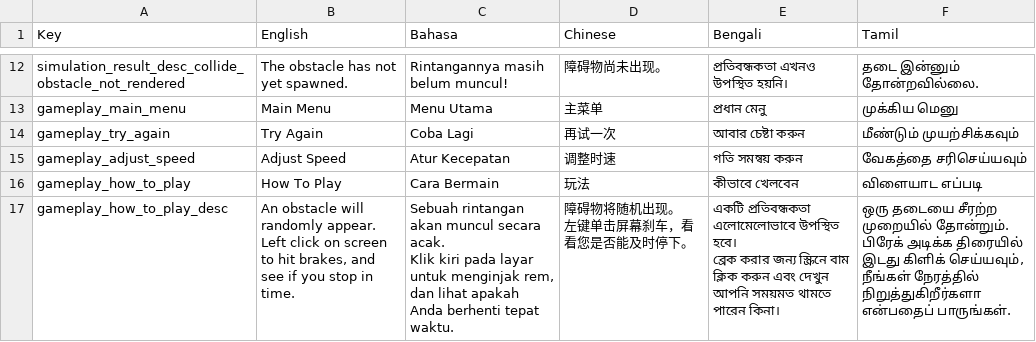
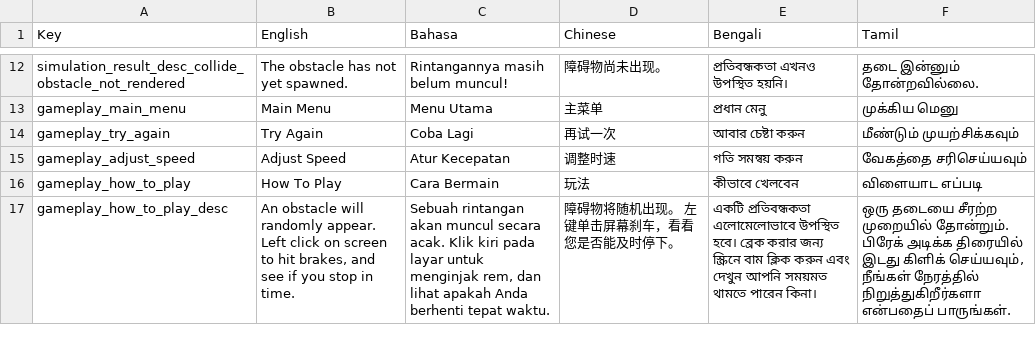
Before and after one commit to Azis32113/Azis32113.github.io, a CSV file: driving-sim-2/StreamingAssets/Localization/Gameplay.csv, drawn as a sheet; only a part is shown, gaps mark what is left out.

```diff
--- a/driving-sim-2/StreamingAssets/Localization/Gameplay.csv
+++ b/driving-sim-2/StreamingAssets/Localization/Gameplay.csv
@@ -16,7 +16,2 @@ gameplay_adjust_speed,Adjust Speed,Atur Kecepatan,调整时速,গতি সম
 gameplay_how_to_play,How To Play,Cara Bermain,玩法,কীভাবে খেলবেন,விளையாட எப்படி
-gameplay_how_to_play_desc,"An obstacle will randomly appear.
-Left click on screen to hit brakes, and see if you stop in time.","Sebuah rintangan akan muncul secara acak.
-Klik kiri pada layar untuk menginjak rem, dan lihat apakah Anda berhenti tepat waktu.","障碍物将随机出现。
-左键单击屏幕刹车，看看您是否能及时停下。","একটি প্রতিবন্ধকতা এলোমেলোভাবে উপস্থিত হবে।
-ব্রেক করার জন্য স্ক্রিনে বাম ক্লিক করুন এবং দেখুন আপনি সময়মত থামতে পারেন কিনা।","ஒரு தடையை சீரற்ற முறையில் தோன்றும்.
-பிரேக் அடிக்க திரையில் இடது கிளிக் செய்யவும், நீங்கள் நேரத்தில் நிறுத்துகிறீர்களா என்பதைப் பாருங்கள்."
+gameplay_how_to_play_desc,"An obstacle will randomly appear. Left click on screen to hit brakes, and see if you stop in time.","Sebuah rintangan akan muncul secara acak. Klik kiri pada layar untuk menginjak rem, dan lihat apakah Anda berhenti tepat waktu.","障碍物将随机出现。 左键单击屏幕刹车，看看您是否能及时停下。","একটি প্রতিবন্ধকতা এলোমেলোভাবে উপস্থিত হবে। ব্রেক করার জন্য স্ক্রিনে বাম ক্লিক করুন এবং দেখুন আপনি সময়মত থামতে পারেন কিনা।","ஒரு தடையை சீரற்ற முறையில் தோன்றும். பிரேக் அடிக்க திரையில் இடது கிளிக் செய்யவும், நீங்கள் நேரத்தில் நிறுத்துகிறீர்களா என்பதைப் பாருங்கள்."
```
Also changed, not shown: driving-sim-2/StreamingAssets/Localization/Menu.csv, 6 other files.
